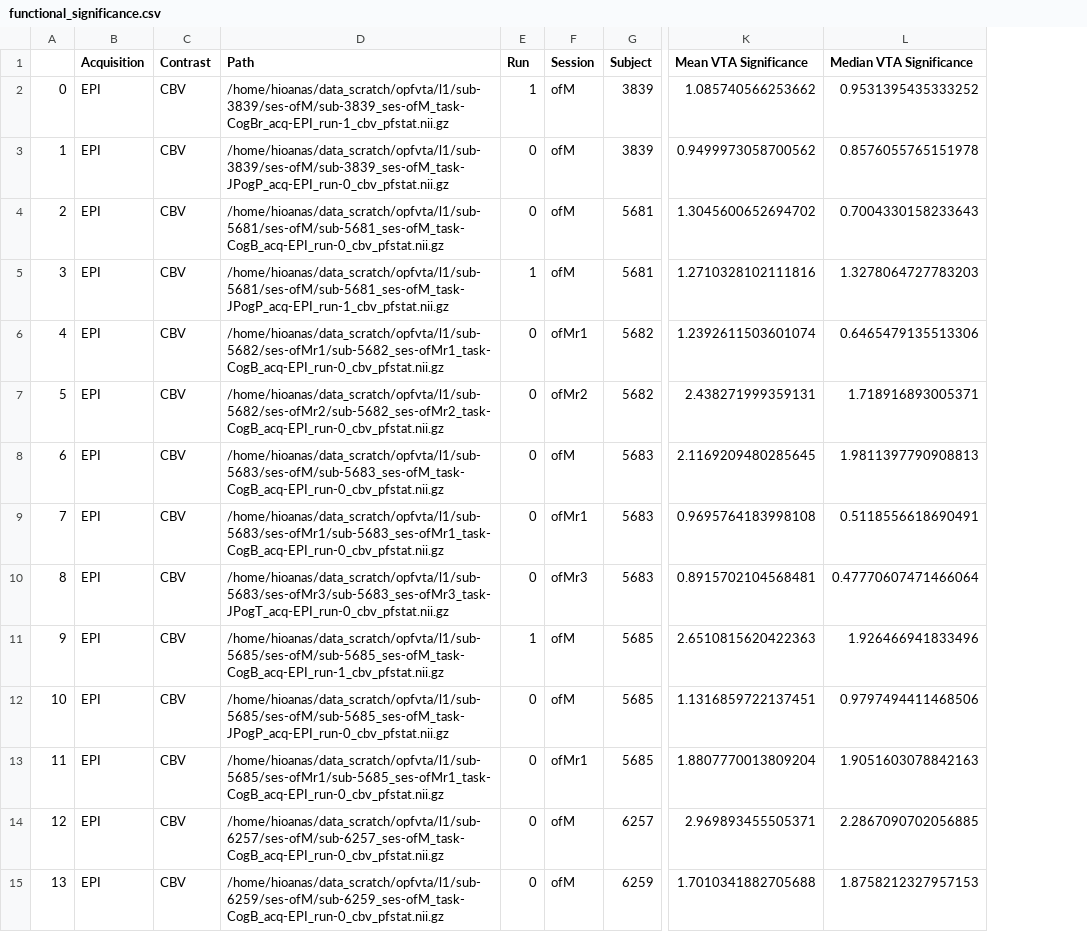
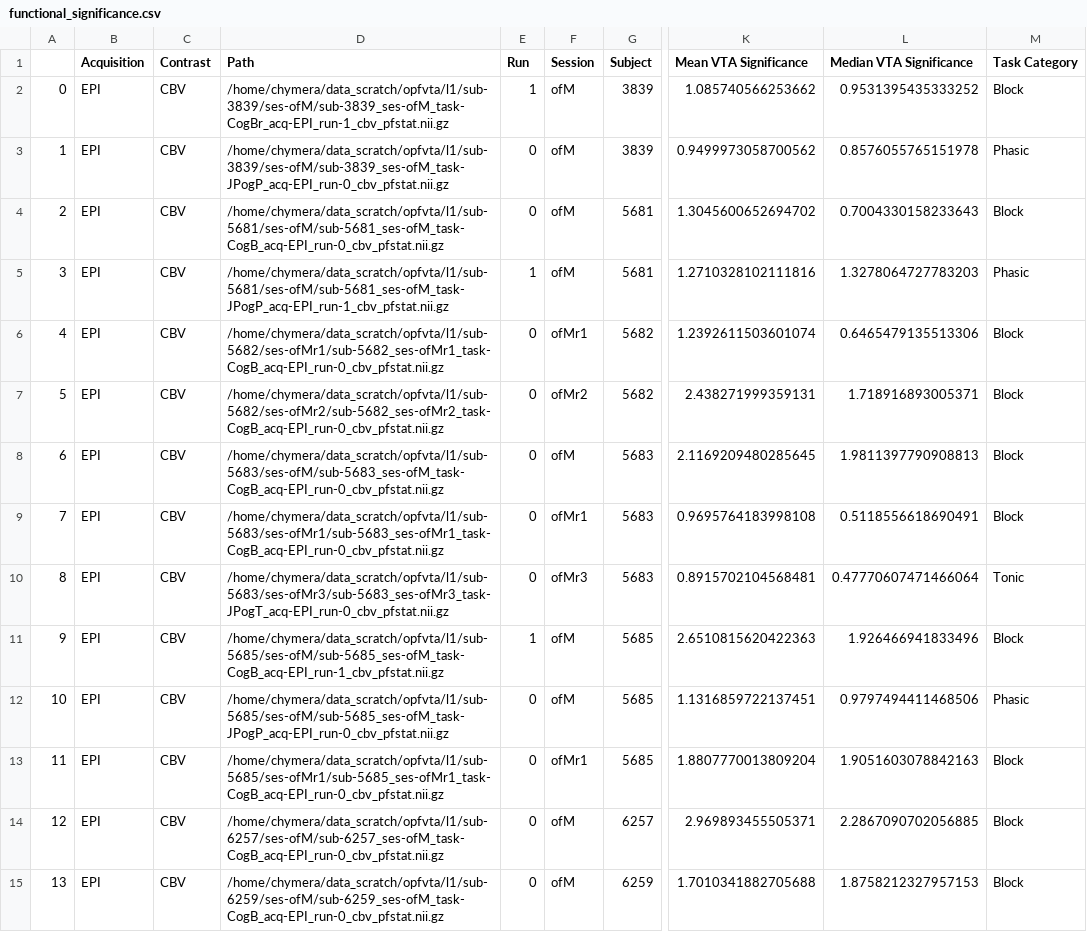
Before and after one commit to asmacdo/opfvta, a CSV file: data/functional_significance.csv, drawn as a sheet; only a part is shown, gaps mark what is left out; the diff covers the shown part only; the diff names each change by its address in the sheet, - before the commit and + after, or states it on an @@ line.

Commit message:
Recomputed data files with category columns

```diff
--- a/data/functional_significance.csv
+++ b/data/functional_significance.csv
+column M (Task Category), rows 2-15: Block | Phasic | Block | Phasic | Block | Block | Block | Block | Tonic | Block | Phasic | Block | Block | Block
-D2 (Path): /home/hioanas/data_scratch/opfvta/l1/sub-3839/ses-ofM/sub-3839_ses-ofM_task-CogBr_acq-EPI_run-1_cbv_pfstat.nii.gz
+D2 (Path): /home/chymera/data_scratch/opfvta/l1/sub-3839/ses-ofM/sub-3839_ses-ofM_task-CogBr_acq-EPI_run-1_cbv_pfstat.nii.gz
-D3 (Path): /home/hioanas/data_scratch/opfvta/l1/sub-3839/ses-ofM/sub-3839_ses-ofM_task-JPogP_acq-EPI_run-0_cbv_pfstat.nii.gz
+D3 (Path): /home/chymera/data_scratch/opfvta/l1/sub-3839/ses-ofM/sub-3839_ses-ofM_task-JPogP_acq-EPI_run-0_cbv_pfstat.nii.gz
-D4 (Path): /home/hioanas/data_scratch/opfvta/l1/sub-5681/ses-ofM/sub-5681_ses-ofM_task-CogB_acq-EPI_run-0_cbv_pfstat.nii.gz
+D4 (Path): /home/chymera/data_scratch/opfvta/l1/sub-5681/ses-ofM/sub-5681_ses-ofM_task-CogB_acq-EPI_run-0_cbv_pfstat.nii.gz
-D5 (Path): /home/hioanas/data_scratch/opfvta/l1/sub-5681/ses-ofM/sub-5681_ses-ofM_task-JPogP_acq-EPI_run-1_cbv_pfstat.nii.gz
+D5 (Path): /home/chymera/data_scratch/opfvta/l1/sub-5681/ses-ofM/sub-5681_ses-ofM_task-JPogP_acq-EPI_run-1_cbv_pfstat.nii.gz
-D6 (Path): /home/hioanas/data_scratch/opfvta/l1/sub-5682/ses-ofMr1/sub-5682_ses-ofMr1_task-CogB_acq-EPI_run-0_cbv_pfstat.nii.gz
+D6 (Path): /home/chymera/data_scratch/opfvta/l1/sub-5682/ses-ofMr1/sub-5682_ses-ofMr1_task-CogB_acq-EPI_run-0_cbv_pfstat.nii.gz
-D7 (Path): /home/hioanas/data_scratch/opfvta/l1/sub-5682/ses-ofMr2/sub-5682_ses-ofMr2_task-CogB_acq-EPI_run-0_cbv_pfstat.nii.gz
+D7 (Path): /home/chymera/data_scratch/opfvta/l1/sub-5682/ses-ofMr2/sub-5682_ses-ofMr2_task-CogB_acq-EPI_run-0_cbv_pfstat.nii.gz
-D8 (Path): /home/hioanas/data_scratch/opfvta/l1/sub-5683/ses-ofM/sub-5683_ses-ofM_task-CogB_acq-EPI_run-0_cbv_pfstat.nii.gz
+D8 (Path): /home/chymera/data_scratch/opfvta/l1/sub-5683/ses-ofM/sub-5683_ses-ofM_task-CogB_acq-EPI_run-0_cbv_pfstat.nii.gz
-D9 (Path): /home/hioanas/data_scratch/opfvta/l1/sub-5683/ses-ofMr1/sub-5683_ses-ofMr1_task-CogB_acq-EPI_run-0_cbv_pfstat.nii.gz
+D9 (Path): /home/chymera/data_scratch/opfvta/l1/sub-5683/ses-ofMr1/sub-5683_ses-ofMr1_task-CogB_acq-EPI_run-0_cbv_pfstat.nii.gz
-D10 (Path): /home/hioanas/data_scratch/opfvta/l1/sub-5683/ses-ofMr3/sub-5683_ses-ofMr3_task-JPogT_acq-EPI_run-0_cbv_pfstat.nii.gz
+D10 (Path): /home/chymera/data_scratch/opfvta/l1/sub-5683/ses-ofMr3/sub-5683_ses-ofMr3_task-JPogT_acq-EPI_run-0_cbv_pfstat.nii.gz
-D11 (Path): /home/hioanas/data_scratch/opfvta/l1/sub-5685/ses-ofM/sub-5685_ses-ofM_task-CogB_acq-EPI_run-1_cbv_pfstat.nii.gz
+D11 (Path): /home/chymera/data_scratch/opfvta/l1/sub-5685/ses-ofM/sub-5685_ses-ofM_task-CogB_acq-EPI_run-1_cbv_pfstat.nii.gz
-D12 (Path): /home/hioanas/data_scratch/opfvta/l1/sub-5685/ses-ofM/sub-5685_ses-ofM_task-JPogP_acq-EPI_run-0_cbv_pfstat.nii.gz
+D12 (Path): /home/chymera/data_scratch/opfvta/l1/sub-5685/ses-ofM/sub-5685_ses-ofM_task-JPogP_acq-EPI_run-0_cbv_pfstat.nii.gz
-D13 (Path): /home/hioanas/data_scratch/opfvta/l1/sub-5685/ses-ofMr1/sub-5685_ses-ofMr1_task-CogB_acq-EPI_run-0_cbv_pfstat.nii.gz
+D13 (Path): /home/chymera/data_scratch/opfvta/l1/sub-5685/ses-ofMr1/sub-5685_ses-ofMr1_task-CogB_acq-EPI_run-0_cbv_pfstat.nii.gz
-D14 (Path): /home/hioanas/data_scratch/opfvta/l1/sub-6257/ses-ofM/sub-6257_ses-ofM_task-CogB_acq-EPI_run-0_cbv_pfstat.nii.gz
+D14 (Path): /home/chymera/data_scratch/opfvta/l1/sub-6257/ses-ofM/sub-6257_ses-ofM_task-CogB_acq-EPI_run-0_cbv_pfstat.nii.gz
-D15 (Path): /home/hioanas/data_scratch/opfvta/l1/sub-6259/ses-ofM/sub-6259_ses-ofM_task-CogB_acq-EPI_run-0_cbv_pfstat.nii.gz
+D15 (Path): /home/chymera/data_scratch/opfvta/l1/sub-6259/ses-ofM/sub-6259_ses-ofM_task-CogB_acq-EPI_run-0_cbv_pfstat.nii.gz
```
Also changed, not shown: 8 removed rows and 47 edited cells elsewhere in this file, data/functional_t.csv, 1 other file.
